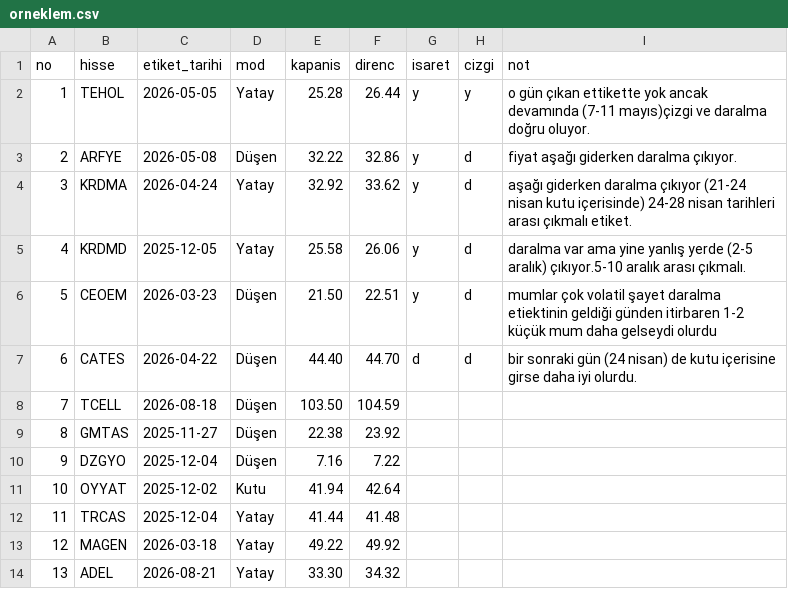
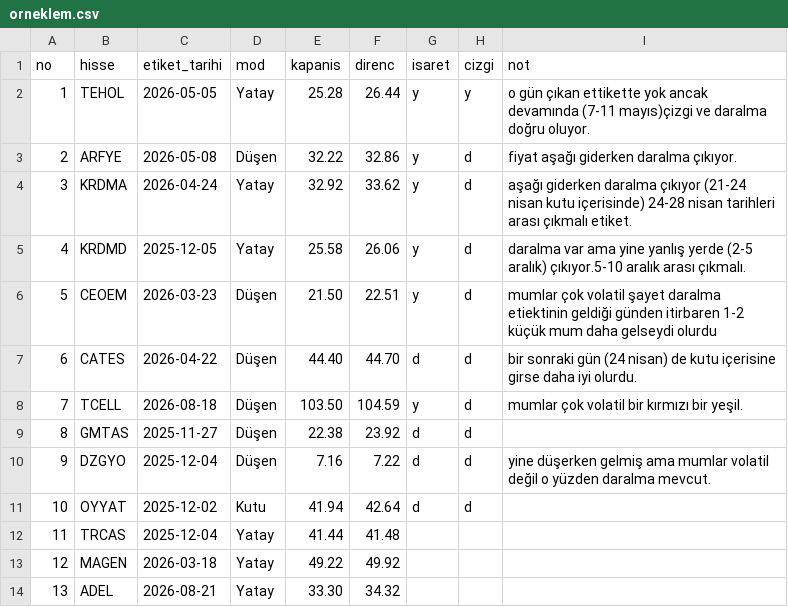
Before and after one commit to habibokay44-cyber/Daralma-bot, a CSV file: state/orneklem.csv, drawn as a sheet; only a part is shown.

Commit message:
Update orneklem.csv

```diff
--- a/state/orneklem.csv
+++ b/state/orneklem.csv
@@ -7,6 +7,6 @@ no,hisse,etiket_tarihi,mod,kapanis,direnc,isaret,cizgi,not
 6,CATES,2026-04-22,Düşen,44.40,44.70,d,d, bir sonraki gün (24 nisan) de kutu içerisine girse daha iyi olurdu.
-7,TCELL,2026-08-18,Düşen,103.50,104.59,,,
-8,GMTAS,2025-11-27,Düşen,22.38,23.92,,,
-9,DZGYO,2025-12-04,Düşen,7.16,7.22,,,
-10,OYYAT,2025-12-02,Kutu,41.94,42.64,,,
+7,TCELL,2026-08-18,Düşen,103.50,104.59,y,d, mumlar çok volatil bir kırmızı bir yeşil.
+8,GMTAS,2025-11-27,Düşen,22.38,23.92,d,d,
+9,DZGYO,2025-12-04,Düşen,7.16,7.22,d,d, yine düşerken gelmiş ama mumlar volatil değil o yüzden daralma mevcut.
+10,OYYAT,2025-12-02,Kutu,41.94,42.64,d,d,
 11,TRCAS,2025-12-04,Yatay,41.44,41.48,,,
```
